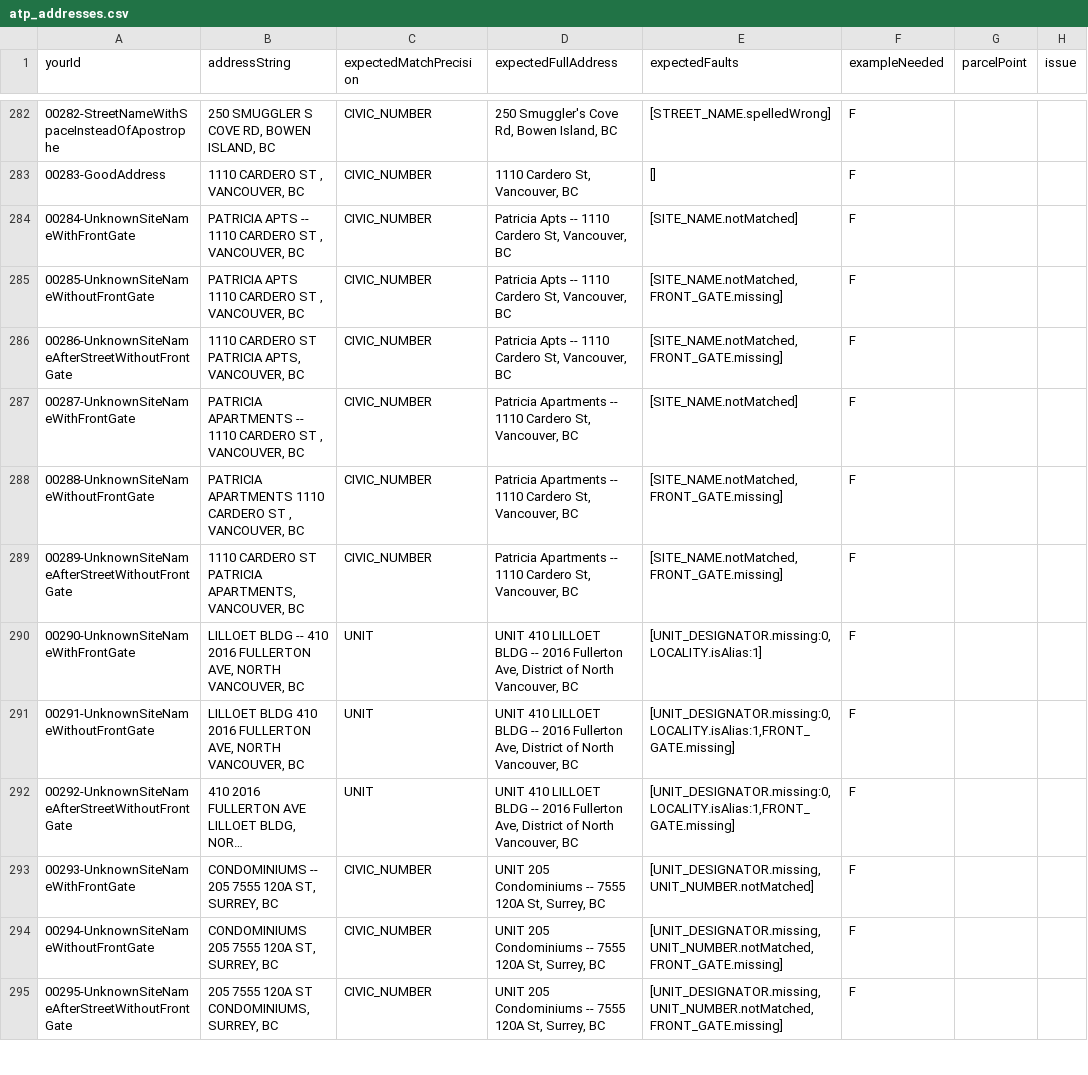
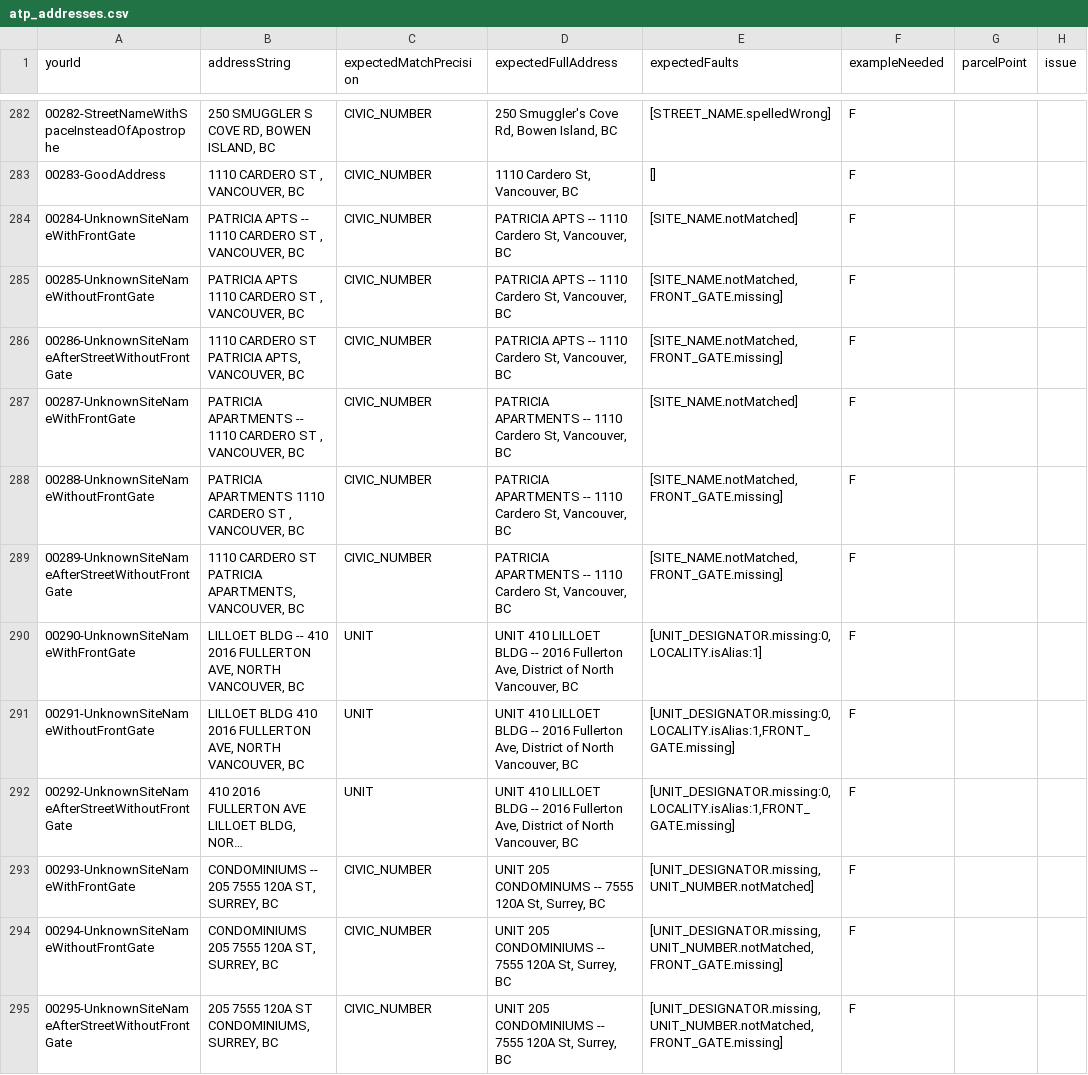
Before and after one commit to bcgov/ols-geocoder, a CSV file: atp_addresses.csv, drawn as a sheet; only a part is shown, gaps mark what is left out; long unchanged cells end in …; the diff covers the shown part only; the diff names each change by its address in the sheet, - before the commit and + after, or states it on an @@ line.

Commit message:
Update atp_addresses.csv

```diff
--- a/atp_addresses.csv
+++ b/atp_addresses.csv
-D284:D286 (expectedFullAddress): Patricia Apts -- 1110…
+D284:D286 (expectedFullAddress): PATRICIA APTS -- 1110…
-D287:D289 (expectedFullAddress): Patricia Apartments -- 1110…
+D287:D289 (expectedFullAddress): PATRICIA APARTMENTS -- 1110…
-D293 (expectedFullAddress): UNIT 205 Condominiums -- 7555…
+D293 (expectedFullAddress): UNIT 205 CONDOMINUMS -- 7555…
-D294:D295 (expectedFullAddress): UNIT 205 Condominiums -- 7555…
+D294:D295 (expectedFullAddress): UNIT 205 CONDOMINIUMS -- 7555…
```
Also changed, not shown: 33 edited cells elsewhere in this file.
